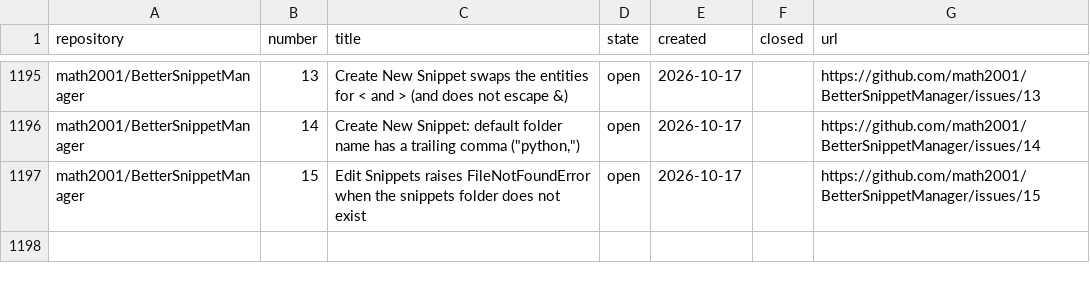
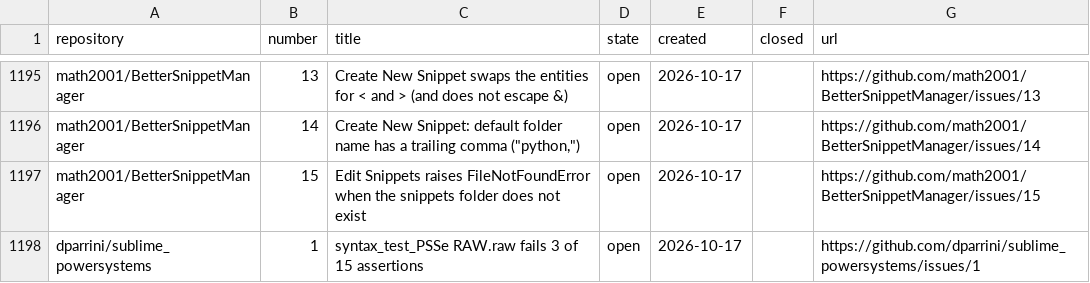
Before and after one commit to dpc00/sublime-package-audit, a TSV file: ISSUES.tsv, drawn as a sheet; only a part is shown, gaps mark what is left out.

```diff
--- a/ISSUES.tsv
+++ b/ISSUES.tsv
@@ -1197 +1197,2 @@ math2001/BetterSnippetManager	14	Create New Snippet: default folder name has a t
 math2001/BetterSnippetManager	15	Edit Snippets raises FileNotFoundError when the snippets folder does not exist	open	2026-10-17		https://github.com/math2001/BetterSnippetManager/issues/15
+dparrini/sublime_powersystems	1	syntax_test_PSSe RAW.raw fails 3 of 15 assertions	open	2026-10-17		https://github.com/dparrini/sublime_powersystems/issues/1
```
Also changed, not shown: RESULTS.tsv, 1 other file.
